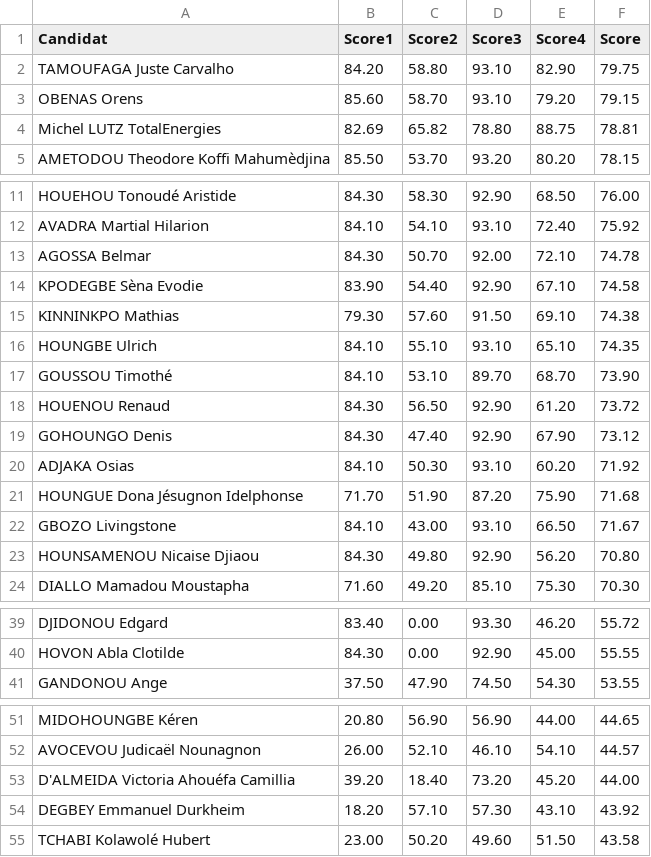
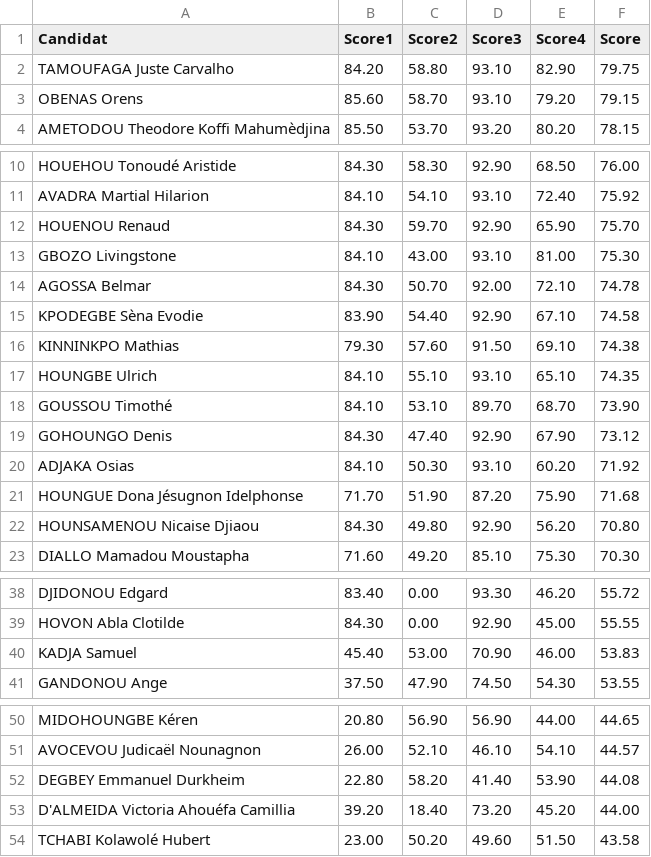
Before and after one commit to JospinJudes/jospinjudes.github.io, a CSV file: assets/data/resultat.csv, drawn as a sheet; only a part is shown, gaps mark what is left out; removed rows and columns are numbered as before the commit, all else as after; the diff covers the shown part only; the diff names each change by its address in the sheet, - before the commit and + after, or states it on an @@ line.

Commit message:
Add files via upload

```diff
--- a/assets/data/resultat.csv
+++ b/assets/data/resultat.csv
-row 4: Michel LUTZ TotalEnergies | 82.69 | 65.82 | 78.80 | 88.75 | 78.81
+row 12: HOUENOU Renaud | 84.30 | 59.70 | 92.90 | 65.90 | 75.70
+row 13: GBOZO Livingstone | 84.10 | 43.00 | 93.10 | 81.00 | 75.30
-row 18: HOUENOU Renaud | 84.30 | 56.50 | 92.90 | 61.20 | 73.72
-row 22: GBOZO Livingstone | 84.10 | 43.00 | 93.10 | 66.50 | 71.67
+row 40: KADJA Samuel | 45.40 | 53.00 | 70.90 | 46.00 | 53.83
+row 52: DEGBEY Emmanuel Durkheim | 22.80 | 58.20 | 41.40 | 53.90 | 44.08
-row 54: DEGBEY Emmanuel Durkheim | 18.20 | 57.10 | 57.30 | 43.10 | 43.92
```
Also changed, not shown: 1 removed row and 7 moved rows elsewhere in this file.
